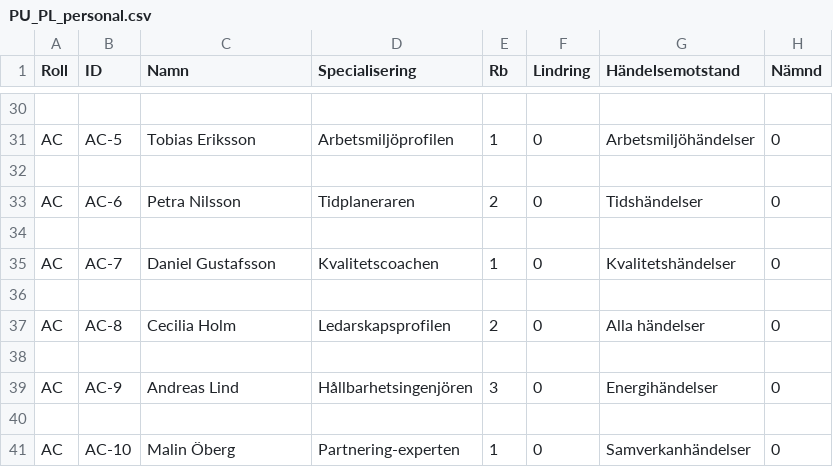
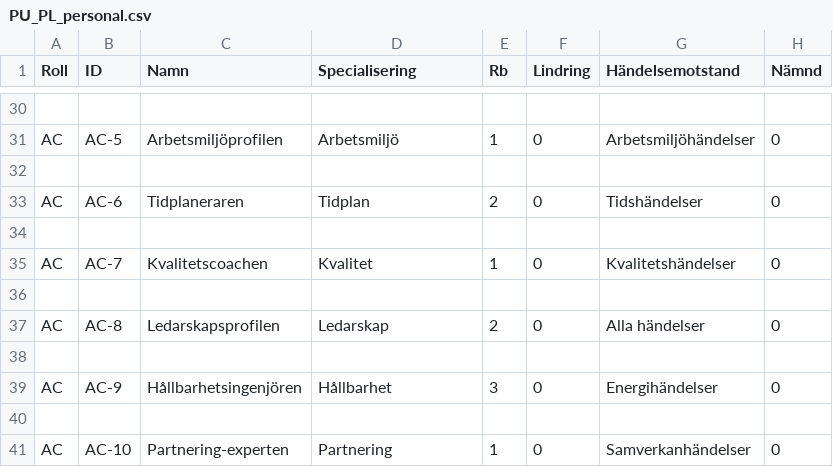
Before and after one commit to Knixlas/PMOPOLY, a CSV file: data/PU_PL_personal.csv, drawn as a sheet; only a part is shown, gaps mark what is left out; the diff covers the shown part only; the diff names each change by its address in the sheet, - before the commit and + after, or states it on an @@ line.

```diff
--- a/data/PU_PL_personal.csv
+++ b/data/PU_PL_personal.csv
-C31 (Namn): Tobias Eriksson
+C31 (Namn): Arbetsmiljöprofilen
-D31 (Specialisering): Arbetsmiljöprofilen
+D31 (Specialisering): Arbetsmiljö
-C33 (Namn): Petra Nilsson
+C33 (Namn): Tidplaneraren
-D33 (Specialisering): Tidplaneraren
+D33 (Specialisering): Tidplan
-C35 (Namn): Daniel Gustafsson
+C35 (Namn): Kvalitetscoachen
-D35 (Specialisering): Kvalitetscoachen
+D35 (Specialisering): Kvalitet
-C37 (Namn): Cecilia Holm
+C37 (Namn): Ledarskapsprofilen
-D37 (Specialisering): Ledarskapsprofilen
+D37 (Specialisering): Ledarskap
-C39 (Namn): Andreas Lind
+C39 (Namn): Hållbarhetsingenjören
-D39 (Specialisering): Hållbarhetsingenjören
+D39 (Specialisering): Hållbarhet
-C41 (Namn): Malin Öberg
+C41 (Namn): Partnering-experten
-D41 (Specialisering): Partnering-experten
+D41 (Specialisering): Partnering
```
Also changed, not shown: 28 edited cells elsewhere in this file.
